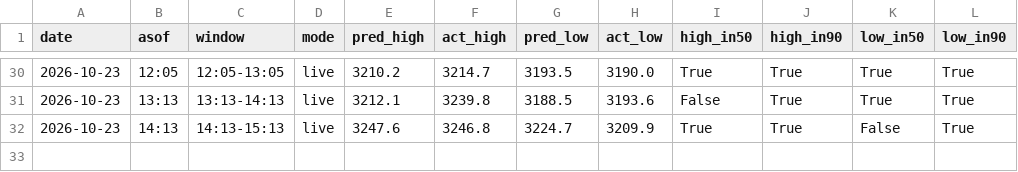
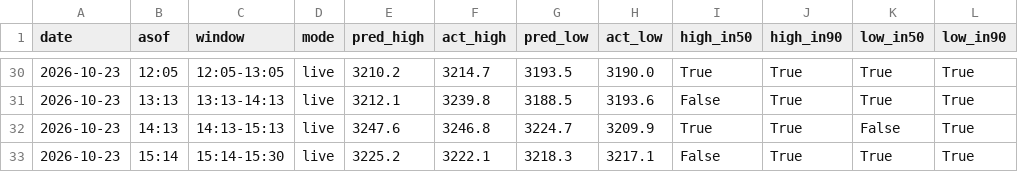
Before and after one commit to shauryaa1808g-max/pred_18, a CSV file: results/hourly_table_scored.csv, drawn as a sheet; only a part is shown, gaps mark what is left out; the diff names each change by its address in the sheet, - before the commit and + after, or states it on an @@ line.

```diff
--- a/results/hourly_table_scored.csv
+++ b/results/hourly_table_scored.csv
+row 33: 2026-10-23 | 15:14 | 15:14-15:30 | live | 3225.2 | 3222.1 | 3218.3 | 3217.1 | False | True | True | True
```
Also changed, not shown: results/live_hl_bars_1m.csv, results/readings/by_day/2026-10-23.csv, 2 other files.
